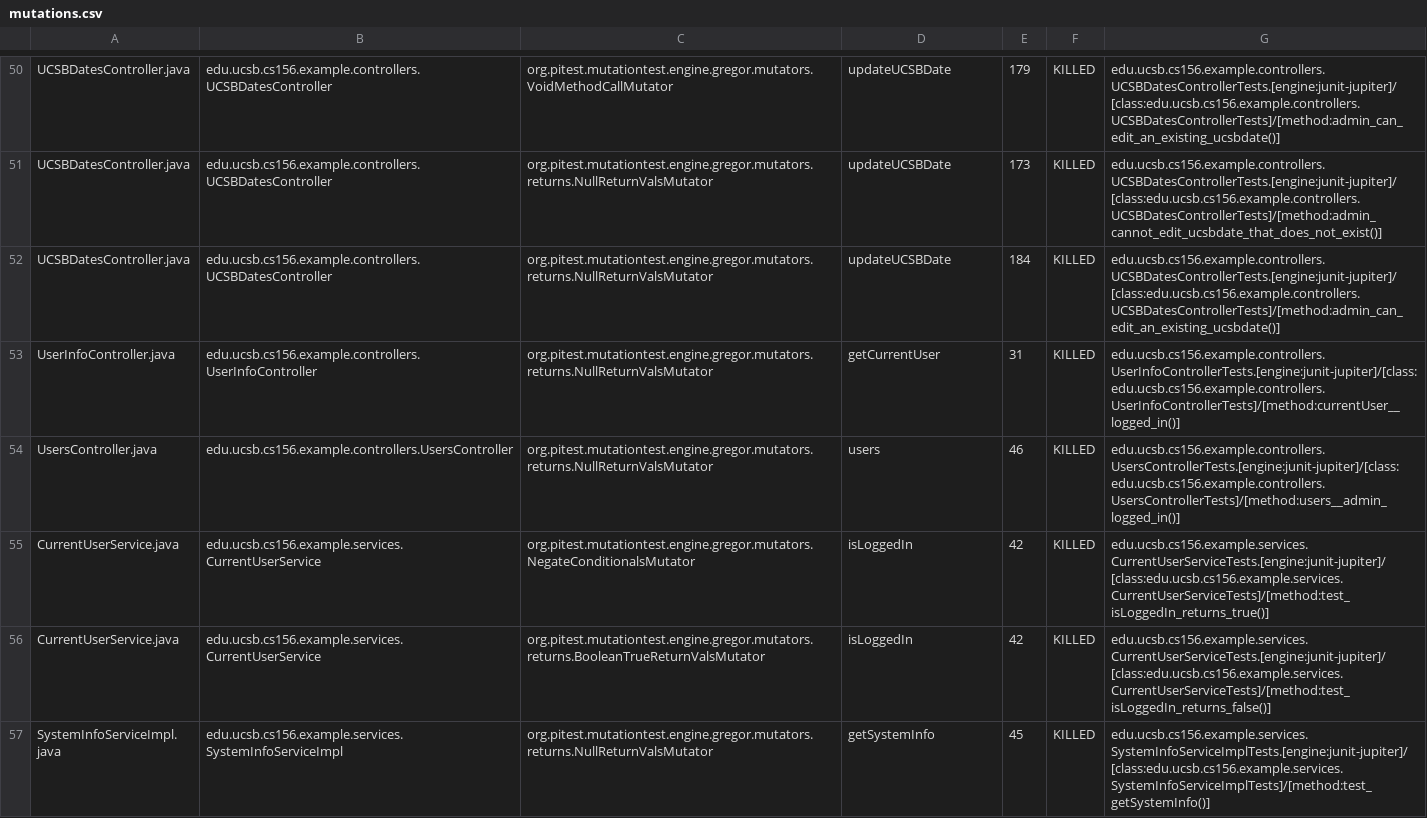
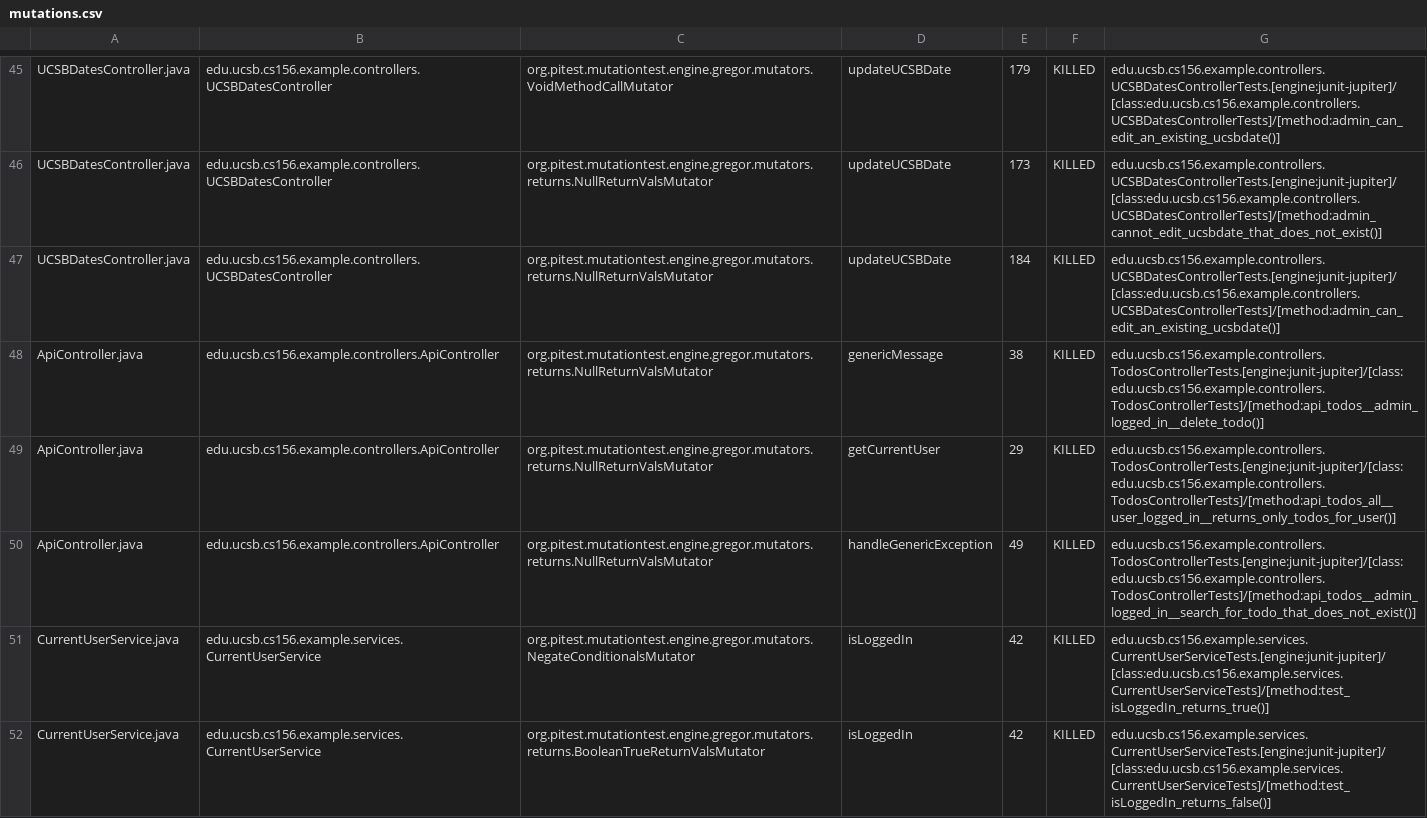
Before and after one commit to ucsb-cs156-f24/jpa03-RyanZanone, a CSV file: pitest/mutations.csv, drawn as a sheet; only a part is shown, gaps mark what is left out; the shorter side is filled out with more unchanged rows; the diff covers the shown part only.

Commit message:
Deploying to gh-pages from @ ucsb-cs156-f24/jpa03-RyanZanone@dedfa55feae7b60dd6534372506167e0644006a4 🚀

```diff
--- a/pitest/mutations.csv
+++ b/pitest/mutations.csv
@@ -52,4 +47,5 @@ UCSBDatesController.java,edu.ucsb.cs156.example.controllers.UCSBDatesController,
 UCSBDatesController.java,edu.ucsb.cs156.example.controllers.UCSBDatesController,org.pitest.mutationtest.engine.gregor.mutators.returns.NullReturnValsMutator,updateUCSBDate,184,KILLED,edu.ucsb.cs156.example.controllers.UCSBDatesControllerTests.[engine:junit-jupiter]/[class:edu.ucsb.cs156.example.controllers.UCSBDatesControllerTests]/[method:admin_can_edit_an_existing_ucsbdate()]
-UserInfoController.java,edu.ucsb.cs156.example.controllers.UserInfoController,org.pitest.mutationtest.engine.gregor.mutators.returns.NullReturnValsMutator,getCurrentUser,31,KILLED,edu.ucsb.cs156.example.controllers.UserInfoControllerTests.[engine:junit-jupiter]/[class:edu.ucsb.cs156.example.controllers.UserInfoControllerTests]/[method:currentUser__logged_in()]
-UsersController.java,edu.ucsb.cs156.example.controllers.UsersController,org.pitest.mutationtest.engine.gregor.mutators.returns.NullReturnValsMutator,users,46,KILLED,edu.ucsb.cs156.example.controllers.UsersControllerTests.[engine:junit-jupiter]/[class:edu.ucsb.cs156.example.controllers.UsersControllerTests]/[method:users__admin_logged_in()]
+ApiController.java,edu.ucsb.cs156.example.controllers.ApiController,org.pitest.mutationtest.engine.gregor.mutators.returns.NullReturnValsMutator,genericMessage,38,KILLED,edu.ucsb.cs156.example.controllers.TodosControllerTests.[engine:junit-jupiter]/[class:edu.ucsb.cs156.example.controllers.TodosControllerTests]/[method:api_todos__admin_logged_in__delete_todo()]
+ApiController.java,edu.ucsb.cs156.example.controllers.ApiController,org.pitest.mutationtest.engine.gregor.mutators.returns.NullReturnValsMutator,getCurrentUser,29,KILLED,edu.ucsb.cs156.example.controllers.TodosControllerTests.[engine:junit-jupiter]/[class:edu.ucsb.cs156.example.controllers.TodosControllerTests]/[method:api_todos_all__user_logged_in__returns_only_todos_for_user()]
+ApiController.java,edu.ucsb.cs156.example.controllers.ApiController,org.pitest.mutationtest.engine.gregor.mutators.returns.NullReturnValsMutator,handleGenericException,49,KILLED,edu.ucsb.cs156.example.controllers.TodosControllerTests.[engine:junit-jupiter]/[class:edu.ucsb.cs156.example.controllers.TodosControllerTests]/[method:api_todos__admin_logged_in__search_for_todo_that_does_not_exist()]
 CurrentUserService.java,edu.ucsb.cs156.example.services.CurrentUserService,org.pitest.mutationtest.engine.gregor.mutators.NegateConditionalsMutator,isLoggedIn,42,KILLED,edu.ucsb.cs156.example.services.CurrentUserServiceTests.[engine:junit-jupiter]/[class:edu.ucsb.cs156.example.services.CurrentUserServiceTests]/[method:test_isLoggedIn_returns_true()]
```
Also changed, not shown: 2 added rows, 2 removed rows and 2 moved rows elsewhere in this file, 10 other files.
